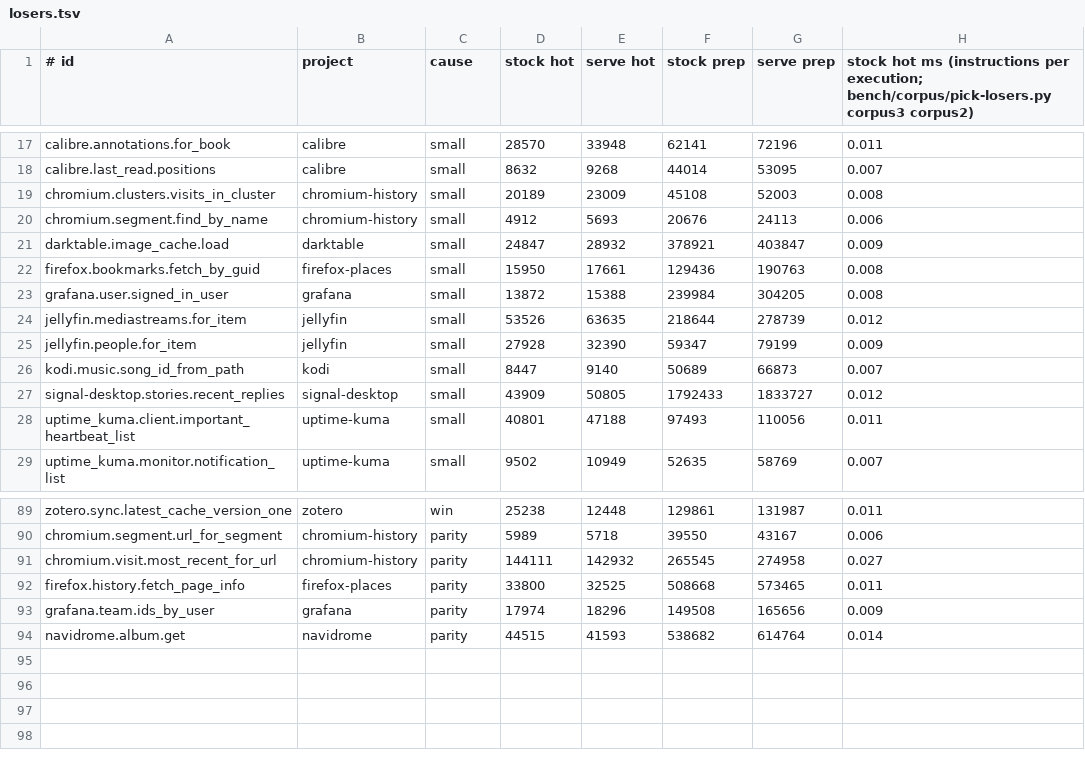
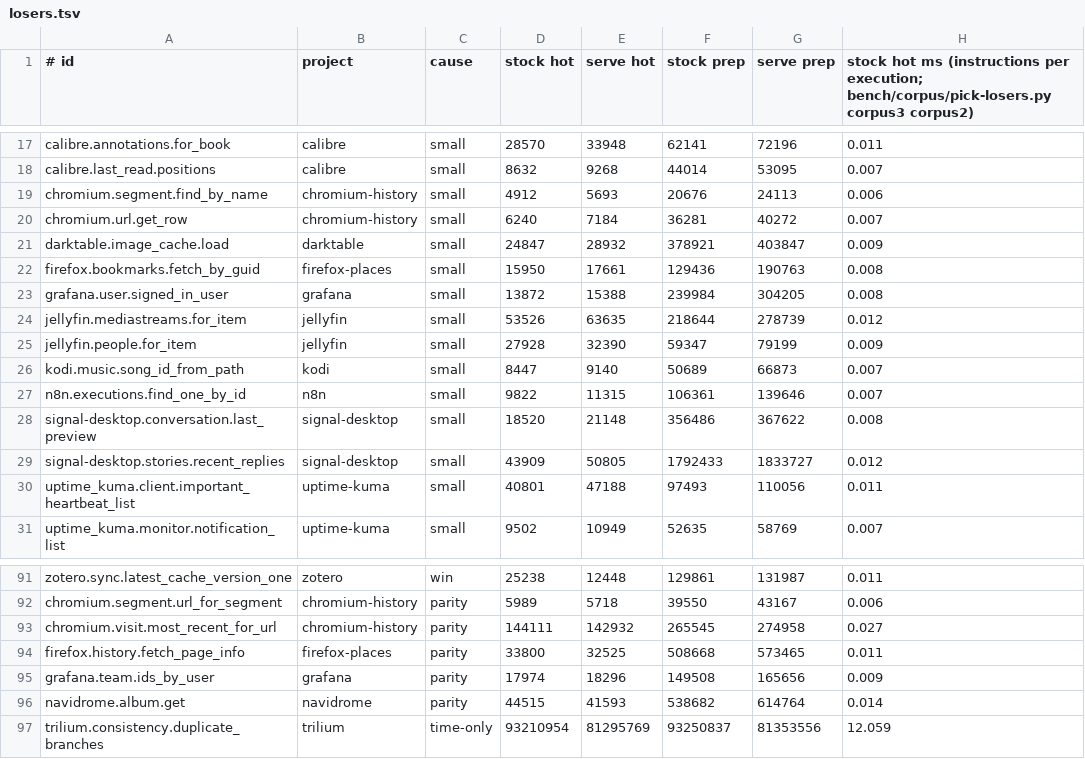
Before and after one commit to public/cursed-sqlite-turbo, a TSV file: bench/corpus/losers.tsv, drawn as a sheet; only a part is shown, gaps mark what is left out; removed rows and columns are numbered as before the commit, all else as after; the diff names each change by its address in the sheet, - before the commit and + after, or states it on an @@ line.

Commit message:
bench/corpus cg: serve arms with QC_NOADAPT=1, 20 counted executions after an uncounted one; corpus.c's L lines (lookaside slots held and misses after each statement) and fast.py flags an arm past stock's; losers.tsv adds chromium url.get_row and n8n executions.find_one_by_id (small) and trilium consistency.duplicate_branches (time-only)

```diff
--- a/bench/corpus/losers.tsv
+++ b/bench/corpus/losers.tsv
-row 19: chromium.clusters.visits_in_cluster | chromium-history | small | 20189 | 23009 | 45108 | 52003 | 0.008
+row 20: chromium.url.get_row | chromium-history | small | 6240 | 7184 | 36281 | 40272 | 0.007
+row 27: n8n.executions.find_one_by_id | n8n | small | 9822 | 11315 | 106361 | 139646 | 0.007
+row 28: signal-desktop.conversation.last_preview | signal-desktop | small | 18520 | 21148 | 356486 | 367622 | 0.008
+row 97: trilium.consistency.duplicate_branches | trilium | time-only | 93210954 | 81295769 | 93250837 | 81353556 | 12.059
```
Also changed, not shown: 6 other files.
